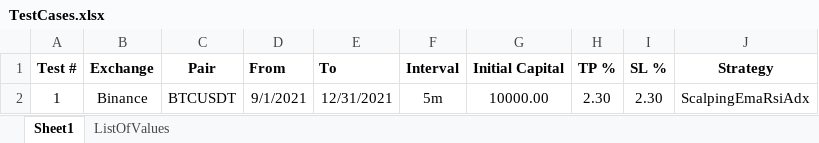
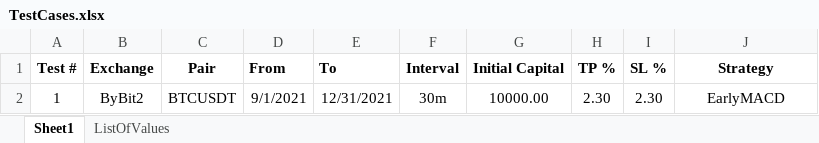
Before and after one commit to SebCoding/BackTester, an Excel workbook: TestCases.xlsx, sheet Sheet1, drawn as a sheet; values as stored, in another font and other column widths than the file's, no borders; the diff names each change by its address in the sheet, - before the commit and + after, or states it on an @@ line.

```diff
--- a/TestCases.xlsx (sheet Sheet1)
+++ b/TestCases.xlsx (sheet Sheet1)
-B2 (Exchange): Binance
+B2 (Exchange): ByBit2
-F2 (Interval): 5m
+F2 (Interval): 30m
-J2 (Strategy): ScalpingEmaRsiAdx
+J2 (Strategy): EarlyMACD
```
Also changed, not shown: sheet ListOfValues, 3 other files.
